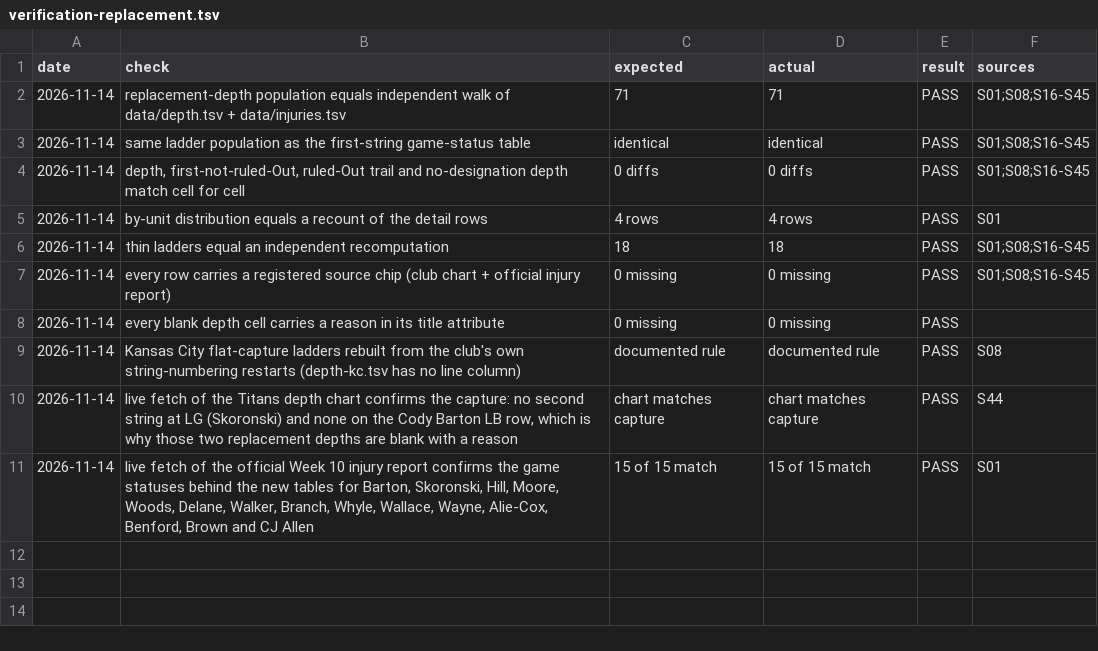
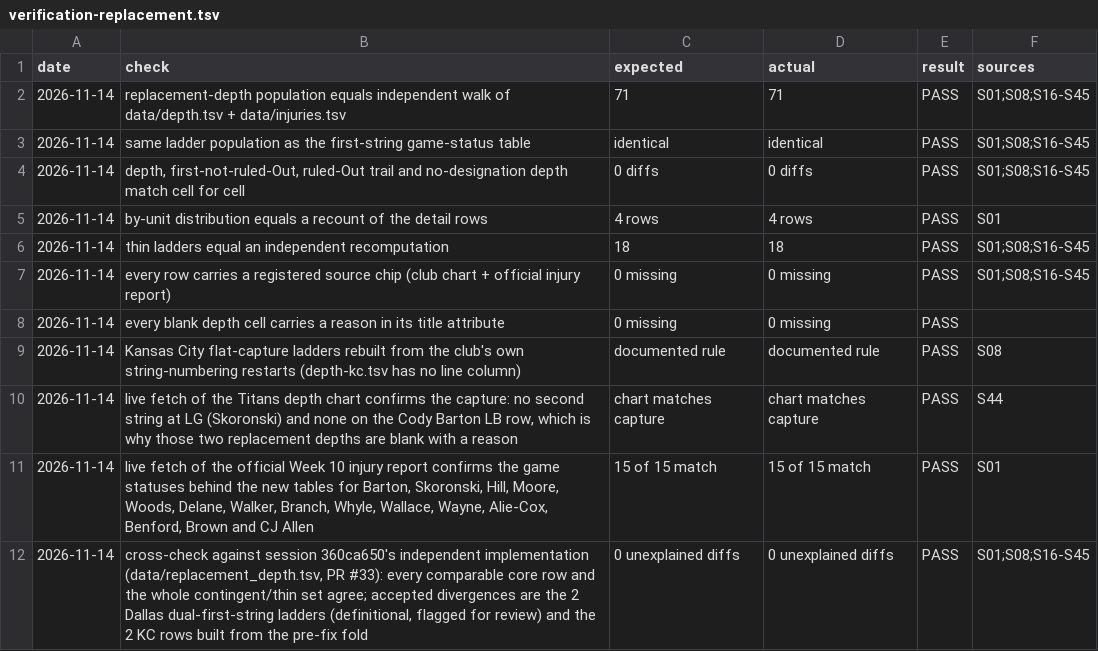
Before and after one commit to sassnarep3-star/FL1, a TSV file: data/verification-replacement.tsv, drawn as a sheet.

Commit message:
verify: cross-check the two independent replacement-depth implementations
data/replacement_depth.tsv (session 360ca650, PR #33) is now compared against
this page's ladder walk inside tools/verify_replacement.py:

- 35 core rows: 31 agree exactly (incl. the two TEN ladders both blank),
  2 accepted definitional divergences (Dallas S/TE dual first-string:
  ladder-level depth here vs per-missing-starter depth there — flagged),
  2 accepted KC rows built from the pre-fix fold (superseded by the fold fix)
- 17 contingent rows == 17 non-KC thin ladders, set-equal
- anything NEW failing to agree fails the gate (negative-tested)

Co-authored-by: arena-agent <297053741+arena-agent@users.noreply.github.com>

```diff
--- a/data/verification-replacement.tsv
+++ b/data/verification-replacement.tsv
@@ -11 +11,2 @@ date	check	expected	actual	result	sources
 2026-11-14	live fetch of the official Week 10 injury report confirms the game statuses behind the new tables for Barton, Skoronski, Hill, Moore, Woods, Delane, Walker, Branch, Whyle, Wallace, Wayne, Alie-Cox, Benford, Brown and CJ Allen	15 of 15 match	15 of 15 match	PASS	S01
+2026-11-14	cross-check against session 360ca650's independent implementation (data/replacement_depth.tsv, PR #33): every comparable core row and the whole contingent/thin set agree; accepted divergences are the 2 Dallas dual-first-string ladders (definitional, flagged for review) and the 2 KC rows built from the pre-fix fold	0 unexplained diffs	0 unexplained diffs	PASS	S01;S08;S16-S45
```
Also changed, not shown: 1 other file.
